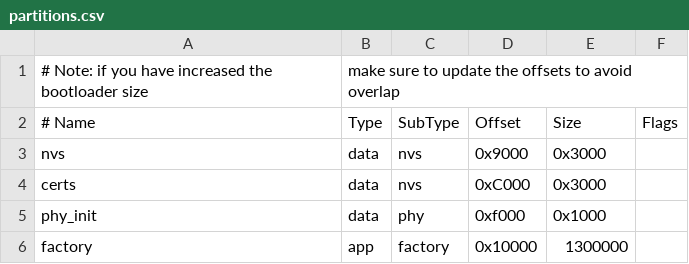
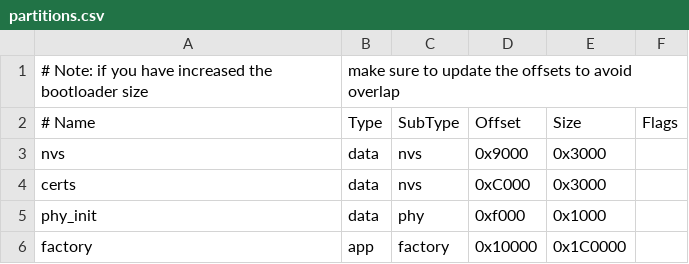
Before and after one commit to jakes-munx/esp32_mqtt_client_ble_prov, a CSV file: partitions.csv, drawn as a sheet.

```diff
--- a/partitions.csv
+++ b/partitions.csv
@@ -5,2 +5,2 @@ certs,    data, nvs,     0xC000,  0x3000,
 phy_init, data, phy,     0xf000,  0x1000,
-factory,  app,  factory, 0x10000, 1300000,
+factory,  app,  factory, 0x10000, 0x1C0000,
```
Also changed, not shown: 7 other files.
